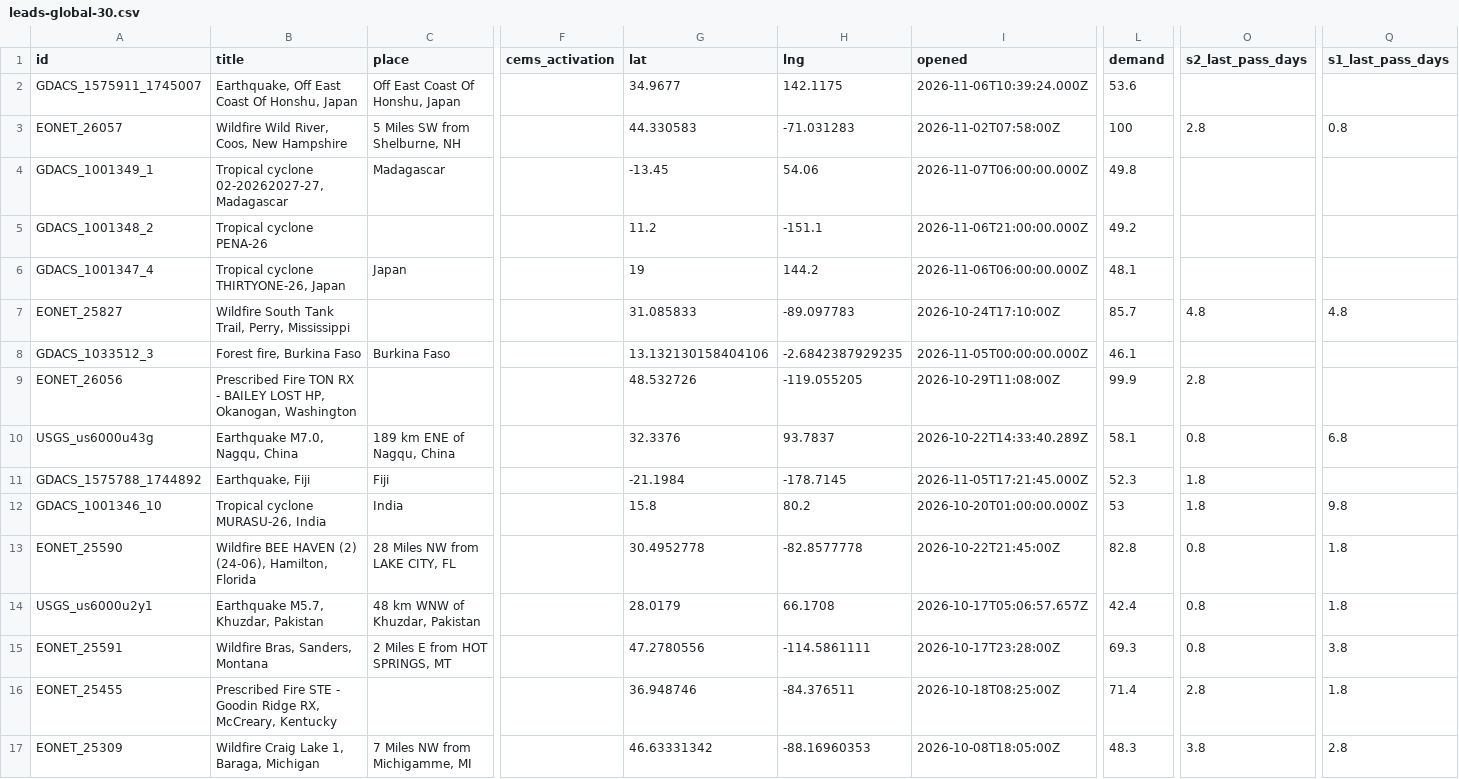
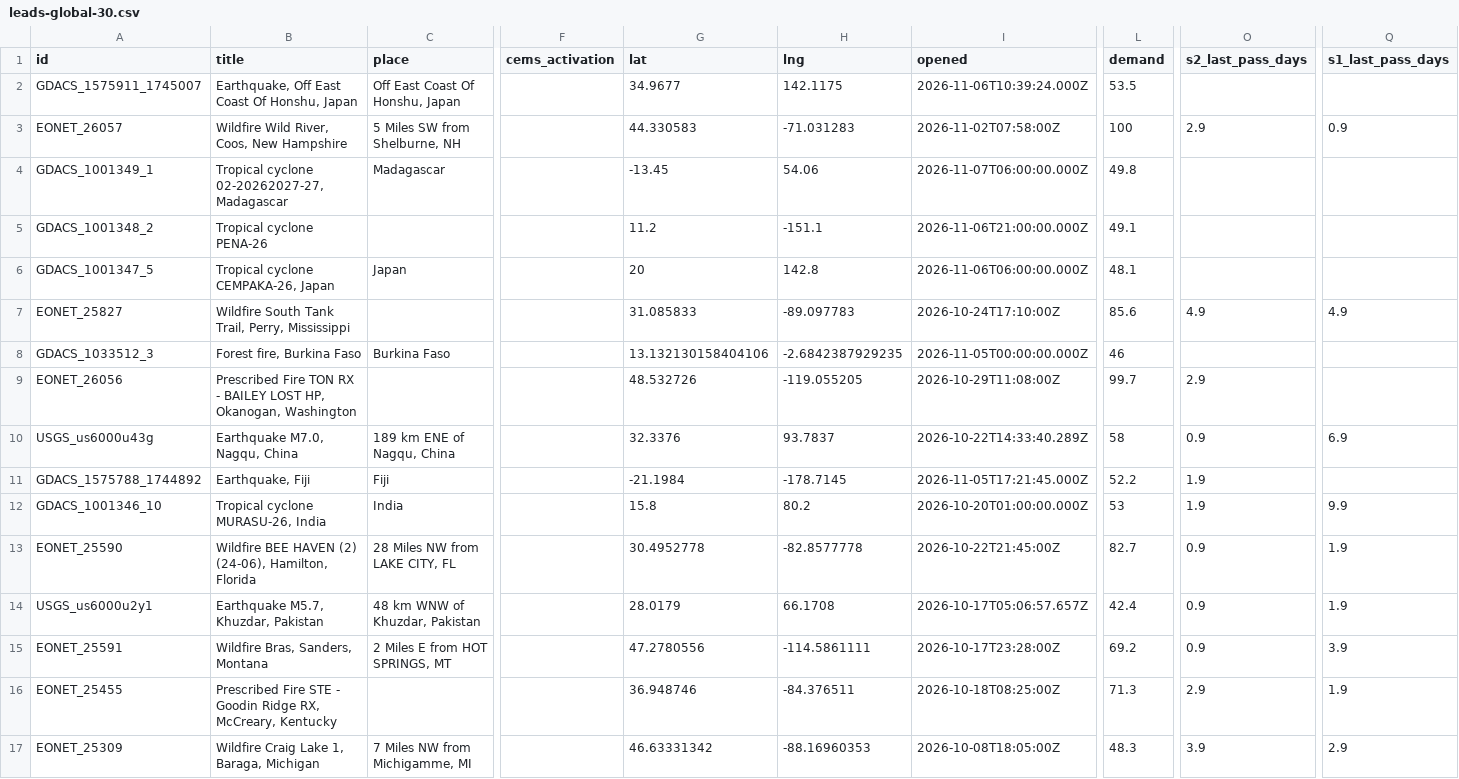
Before and after one commit to dchichorro/terrasignal, a CSV file: public/data/leads-global-30.csv, drawn as a sheet; only a part is shown, gaps mark what is left out; the diff covers the shown part only; the diff names each change by its address in the sheet, - before the commit and + after, or states it on an @@ line.

```diff
--- a/public/data/leads-global-30.csv
+++ b/public/data/leads-global-30.csv
-L2 (demand): 53.6
+L2 (demand): 53.5
-O3 (s2_last_pass_days): 2.8
+O3 (s2_last_pass_days): 2.9
-Q3 (s1_last_pass_days): 0.8
+Q3 (s1_last_pass_days): 0.9
-L5 (demand): 49.2
+L5 (demand): 49.1
-A6 (id): GDACS_1001347_4
+A6 (id): GDACS_1001347_5
-B6 (title): Tropical cyclone THIRTYONE-26, Japan
+B6 (title): Tropical cyclone CEMPAKA-26, Japan
-G6 (lat): 19
+G6 (lat): 20
-H6 (lng): 144.2
+H6 (lng): 142.8
-L7 (demand): 85.7
+L7 (demand): 85.6
-O7 (s2_last_pass_days): 4.8
+O7 (s2_last_pass_days): 4.9
-Q7 (s1_last_pass_days): 4.8
+Q7 (s1_last_pass_days): 4.9
-L8 (demand): 46.1
+L8 (demand): 46
-L9 (demand): 99.9
+L9 (demand): 99.7
-O9 (s2_last_pass_days): 2.8
+O9 (s2_last_pass_days): 2.9
-L10 (demand): 58.1
+L10 (demand): 58
-O10 (s2_last_pass_days): 0.8
+O10 (s2_last_pass_days): 0.9
-Q10 (s1_last_pass_days): 6.8
+Q10 (s1_last_pass_days): 6.9
-L11 (demand): 52.3
+L11 (demand): 52.2
-O11:O12 (s2_last_pass_days): 1.8
+O11:O12 (s2_last_pass_days): 1.9
-Q12 (s1_last_pass_days): 9.8
+Q12 (s1_last_pass_days): 9.9
-L13 (demand): 82.8
+L13 (demand): 82.7
-O13:O15 (s2_last_pass_days): 0.8
+O13:O15 (s2_last_pass_days): 0.9
-Q13:Q14 (s1_last_pass_days): 1.8
+Q13:Q14 (s1_last_pass_days): 1.9
-L15 (demand): 69.3
+L15 (demand): 69.2
-Q15 (s1_last_pass_days): 3.8
+Q15 (s1_last_pass_days): 3.9
-L16 (demand): 71.4
+L16 (demand): 71.3
-O16 (s2_last_pass_days): 2.8
+O16 (s2_last_pass_days): 2.9
-Q16 (s1_last_pass_days): 1.8
+Q16 (s1_last_pass_days): 1.9
-O17 (s2_last_pass_days): 3.8
+O17 (s2_last_pass_days): 3.9
-Q17 (s1_last_pass_days): 2.8
+Q17 (s1_last_pass_days): 2.9
```
Also changed, not shown: 40 edited cells elsewhere in this file, public/data/leads-eu-30.csv, public/data/leads-eu-45.csv, 10 other files.
